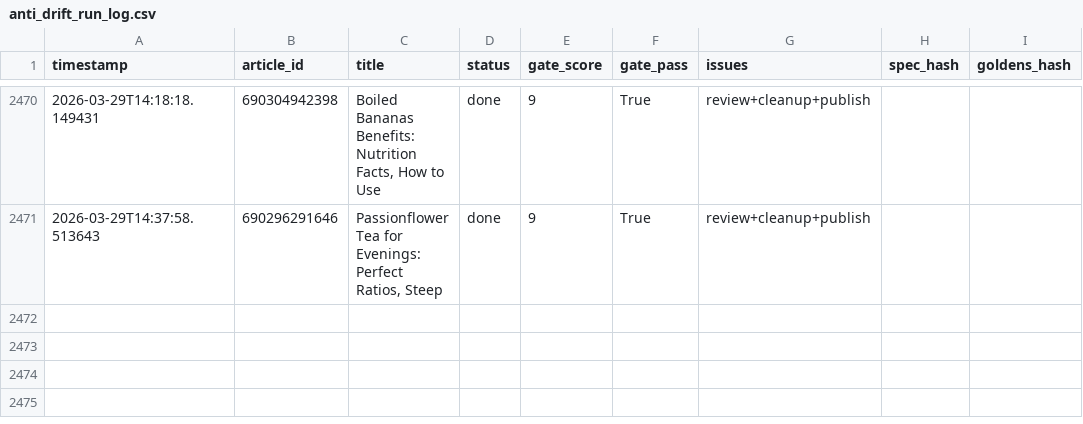
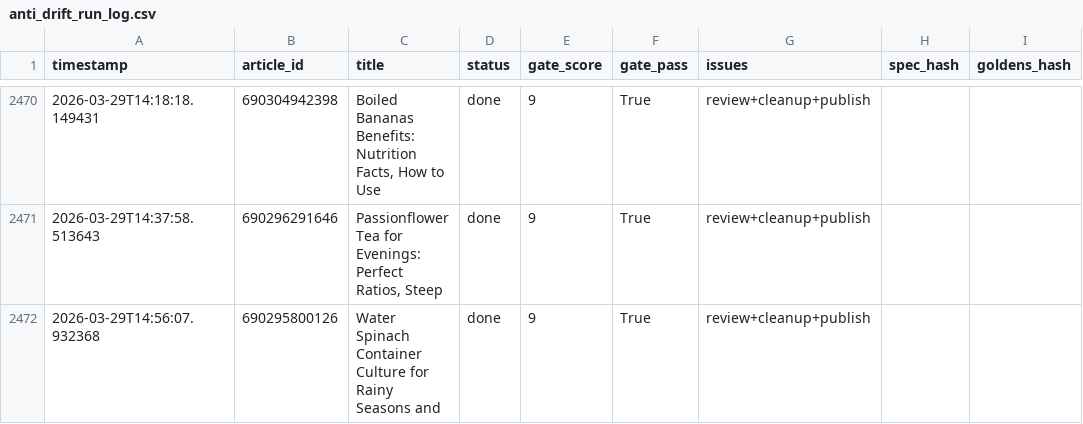
Before and after one commit to rozy0311/Shopify-Blog-Automation---Github-Actions, a CSV file: Agent - Pinterest -Shopify Blog Autopilot - End-to-End Content Factory/pipeline_v2/anti_drift_run_log.csv, drawn as a sheet; only a part is shown, gaps mark what is left out.

```diff
--- a/Agent - Pinterest -Shopify Blog Autopilot - End-to-End Content Factory/pipeline_v2/anti_drift_run_log.csv
+++ b/Agent - Pinterest -Shopify Blog Autopilot - End-to-End Content Factory/pipeline_v2/anti_drift_run_log.csv
@@ -2471 +2471,2 @@ timestamp,article_id,title,status,gate_score,gate_pass,issues,spec_hash,goldens_
 2026-03-29T14:37:58.513643,690296291646,"Passionflower Tea for Evenings: Perfect Ratios, Steep",done,9,True,review+cleanup+publish,,
+2026-03-29T14:56:07.932368,690295800126,Water Spinach Container Culture for Rainy Seasons and,done,9,True,review+cleanup+publish,,
```
Also changed, not shown: 2 other files.
